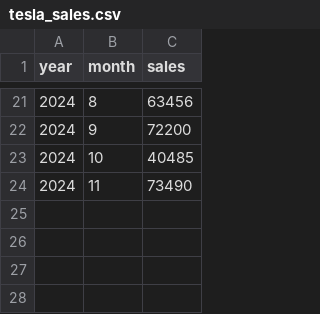
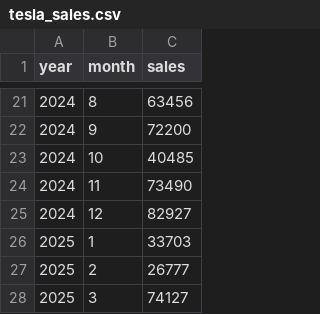
Before and after one commit to firedevs-team/tesla-extractors, a CSV file: data/sources/car_registrations/countries/china/tesla_sales.csv, drawn as a sheet; only a part is shown, gaps mark what is left out; the diff names each change by its address in the sheet, - before the commit and + after, or states it on an @@ line.

Commit message:
fix(china): fixed bug with tesla sales

```diff
--- a/data/sources/car_registrations/countries/china/tesla_sales.csv
+++ b/data/sources/car_registrations/countries/china/tesla_sales.csv
+row 25: 2024 | 12 | 82927
+row 26: 2025 | 1 | 33703
+row 27: 2025 | 2 | 26777
+row 28: 2025 | 3 | 74127
```
Also changed, not shown: 5 other files.
